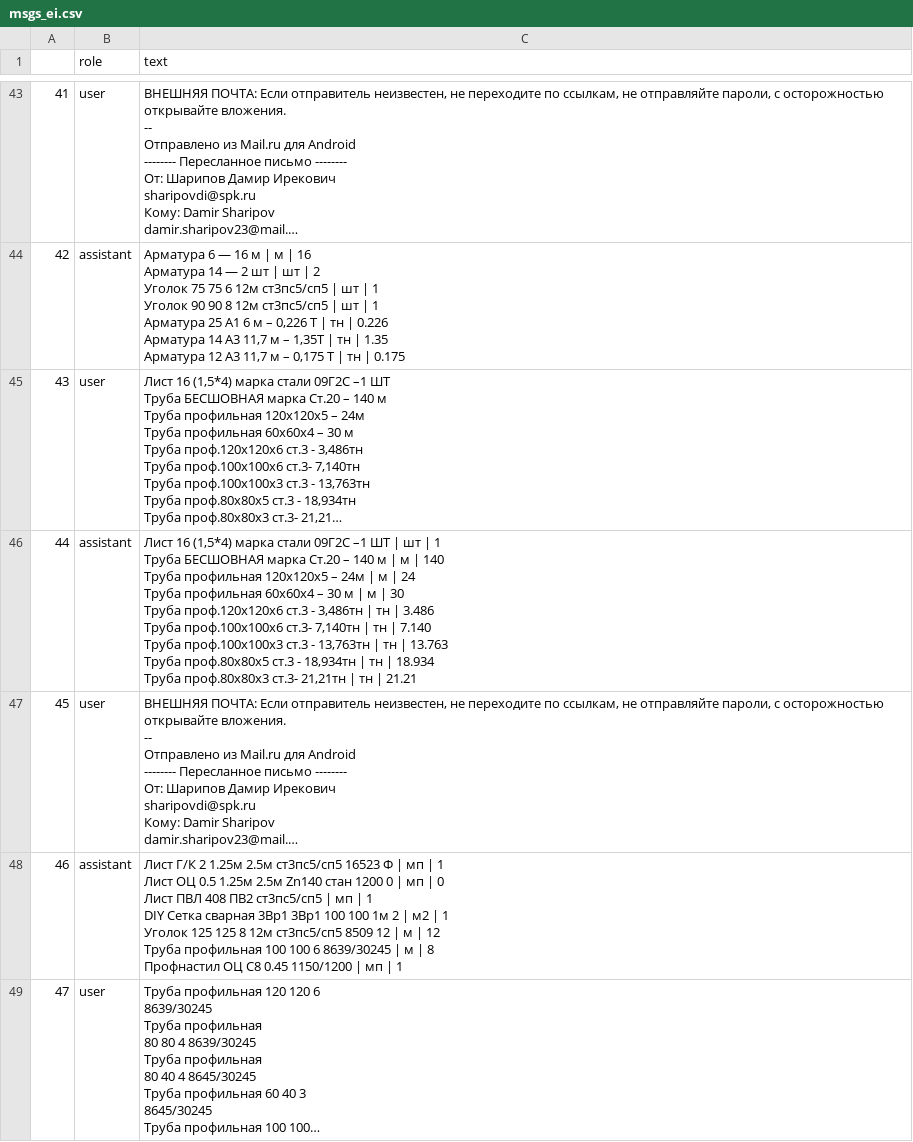
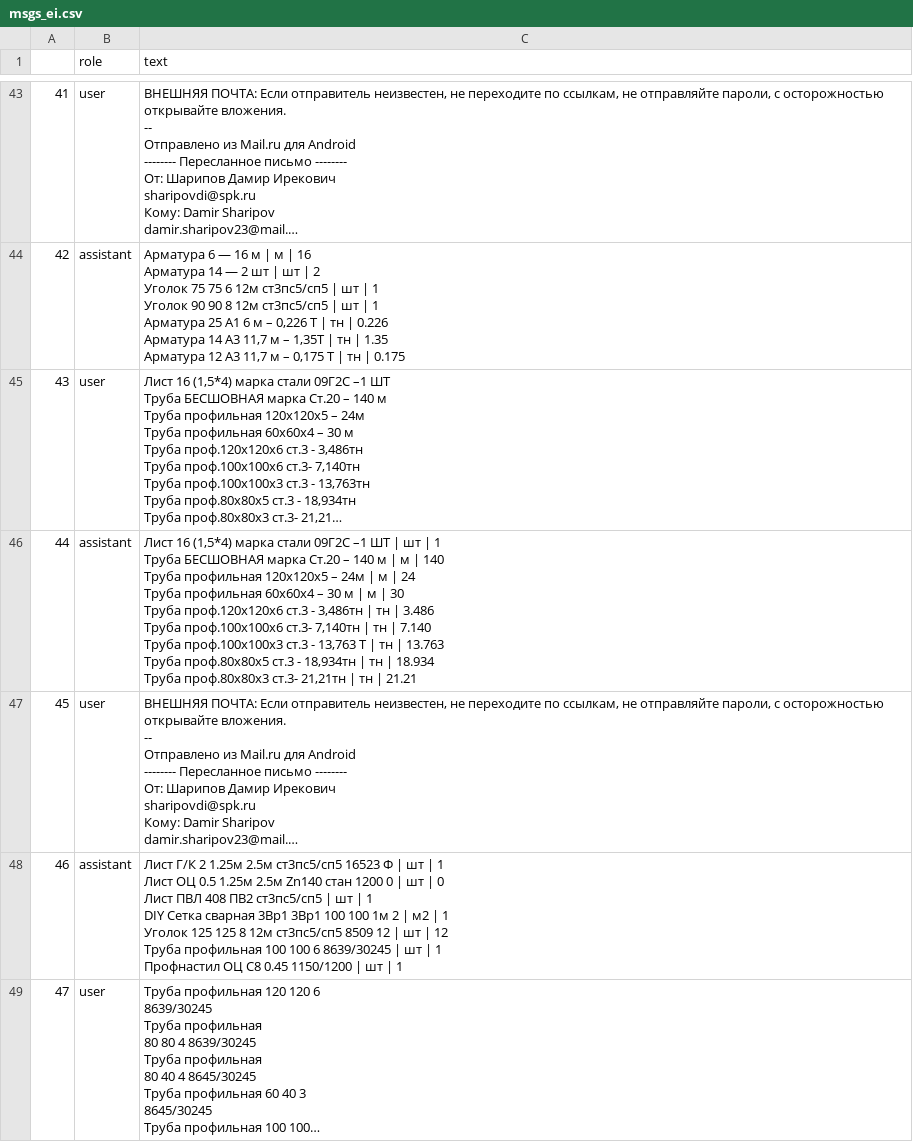
Before and after one commit to Leonn-Leon/Order_recognition, a CSV file: data/msgs_ei.csv, drawn as a sheet; only a part is shown, gaps mark what is left out; long unchanged cells end in …; ↵ is a line break in a cell; the diff covers the shown part only; the diff names each change by its address in the sheet, - before the commit and + after, or states it on an @@ line.

Commit message:
Доработка небольшая по профильным трубам

```diff
--- a/data/msgs_ei.csv
+++ b/data/msgs_ei.csv
-C46 (text): …ст.3 - 13,763тн | тн…
+C46 (text): …ст.3 - 13,763 Т | тн…
-C48 (text): …Ф | мп | 1 ↵ Лист ОЦ 0.5 1.25м 2.5м Zn140 стан 1200 0 | мп | 0 ↵ Лист ПВЛ 408 ПВ2 ст3пс5/сп5 | мп | 1 ↵ DIY Сетка сварная 3Вр1 3Вр1 100 100 1м 2 | м2 | 1 ↵ Уголок 125 125 8 12м ст3пс5/сп5 8509 12 | м | 12 ↵ Труба профильная 100 100 6 8639/30245 | м | 8 ↵ Профнастил ОЦ С8 0.45 1150/1200 | мп | 1
+C48 (text): …Ф | шт | 1 ↵ Лист ОЦ 0.5 1.25м 2.5м Zn140 стан 1200 0 | шт | 0 ↵ Лист ПВЛ 408 ПВ2 ст3пс5/сп5 | шт | 1 ↵ DIY Сетка сварная 3Вр1 3Вр1 100 100 1м 2 | м2 | 1 ↵ Уголок 125 125 8 12м ст3пс5/сп5 8509 12 | шт | 12 ↵ Труба профильная 100 100 6 8639/30245 | шт | 1 ↵ Профнастил ОЦ С8 0.45 1150/1200 | шт | 1
```
Also changed, not shown: 5 edited cells elsewhere in this file, 7 other files.
